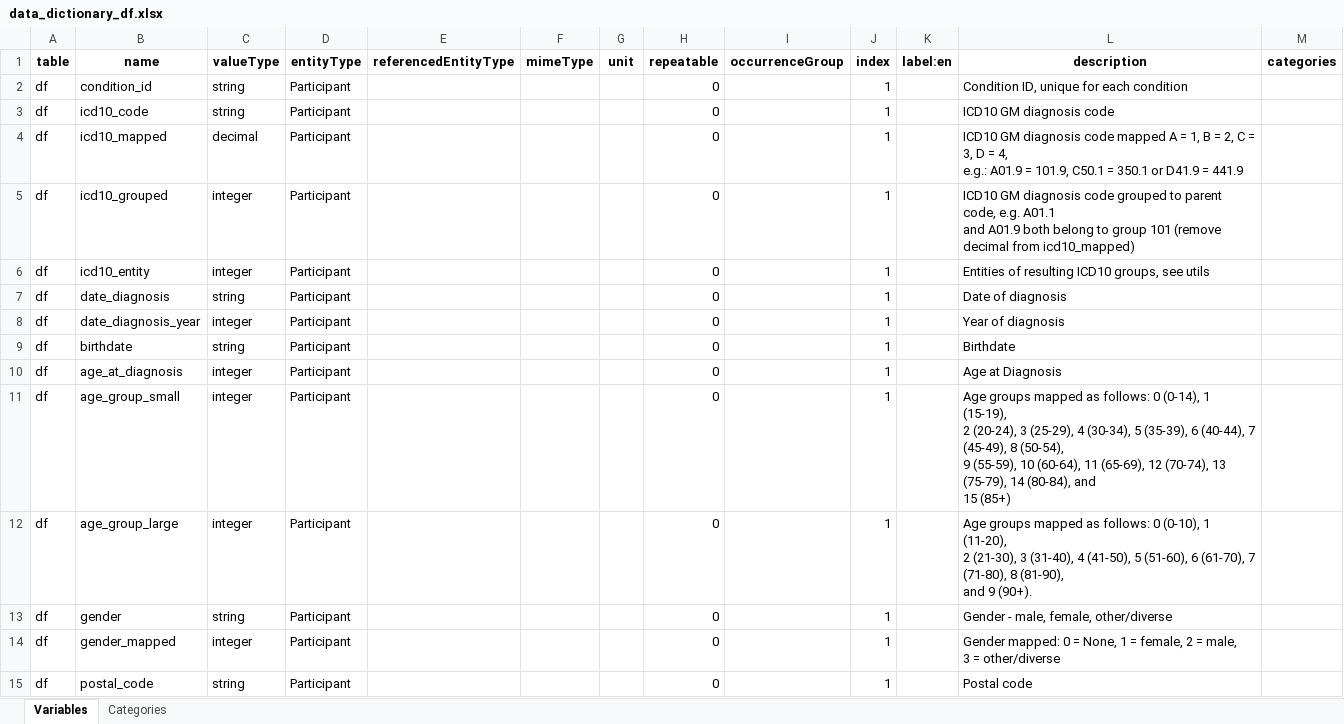
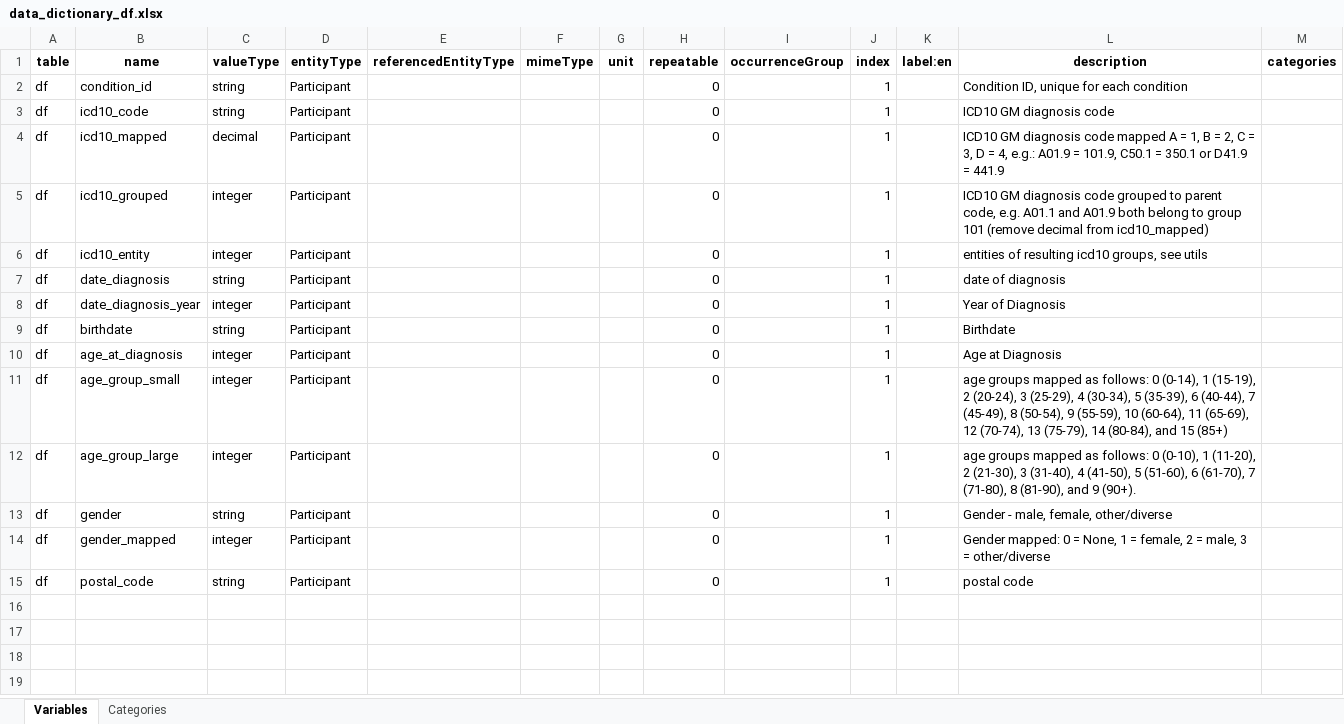
Before and after one commit to bzkf/onco-analytics-on-fhir, an Excel workbook: src/obds_fhir_to_opal/output/study_protocol_c/data_dictionary_df.xlsx, sheet Variables, drawn as a sheet; values as stored, in another font and other column widths than the file's, no borders; the diff names each change by its address in the sheet, - before the commit and + after, or states it on an @@ line.

```diff
--- a/src/obds_fhir_to_opal/output/study_protocol_c/data_dictionary_df.xlsx (sheet Variables)
+++ b/src/obds_fhir_to_opal/output/study_protocol_c/data_dictionary_df.xlsx (sheet Variables)
-L4 (description): …= 441.9
+L4 (description): …= 441.9
-L5 (description): …from icd10_mapped)
+L5 (description): …from icd10_mapped)
-L6 (description): Entities of resulting ICD10 groups, see utils
+L6 (description): entities of resulting icd10 groups, see utils
-L7 (description): Date of diagnosis
+L7 (description): date of diagnosis
-L8 (description): Year of diagnosis
+L8 (description): Year of Diagnosis
-L11 (description): Age groups mapped…
+L11 (description): age groups mapped…
-L12 (description): Age groups mapped…
+L12 (description): age groups mapped…
-L14 (description): …= other/diverse
+L14 (description): …= other/diverse
-L15 (description): Postal code
+L15 (description): postal code
```
Also changed, not shown: src/obds_fhir_to_opal/output/PoC/data_dictionary_df.xlsx, 15 other files.
